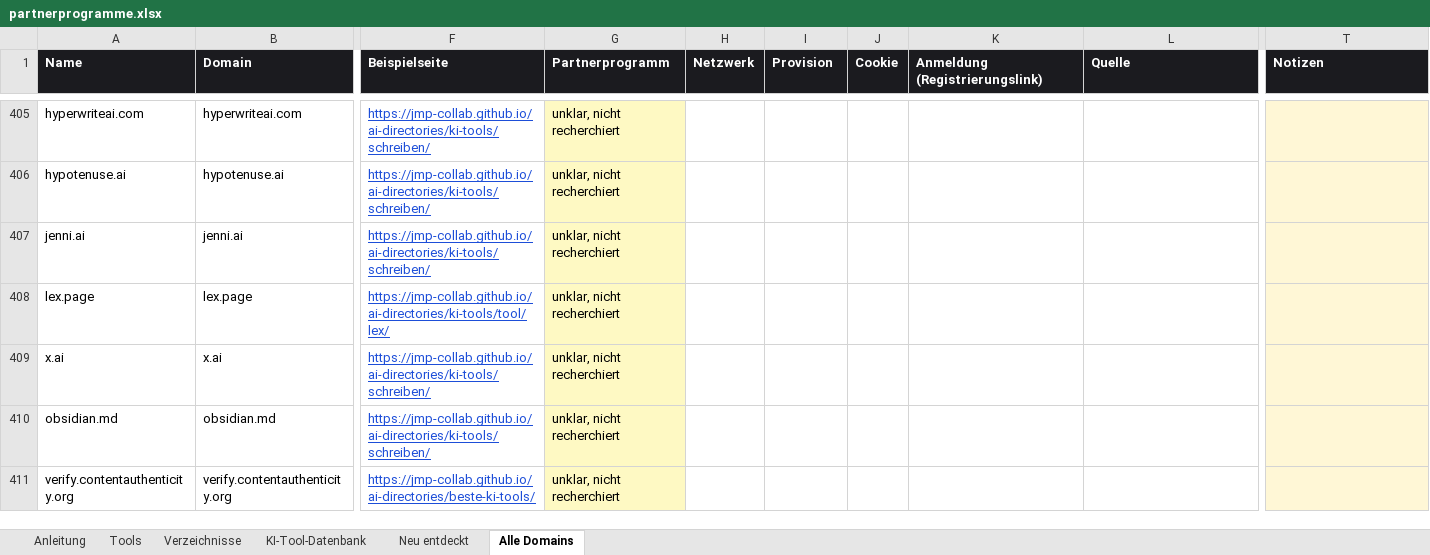
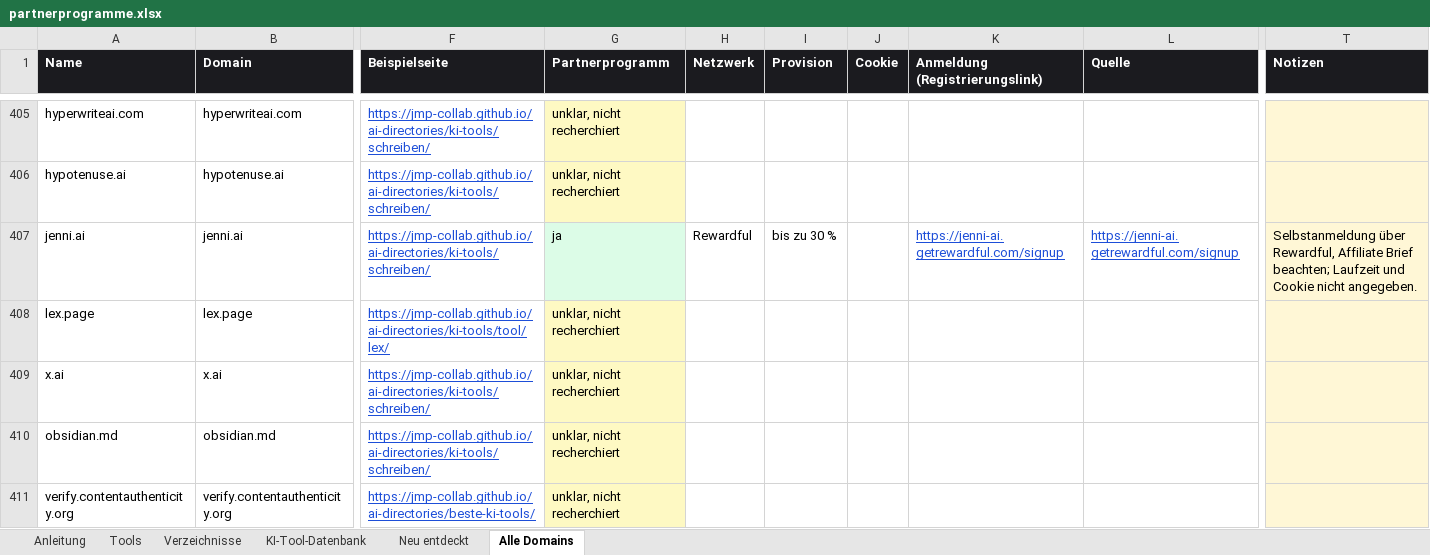
Before and after one commit to hafenhansmoritz/ai-directories, an Excel workbook: docs/partnerprogramme.xlsx, sheet Alle Domains, drawn as a sheet; only a part is shown, gaps mark what is left out; values as stored, in another font and other column widths than the file's, no borders; the diff covers the shown part only; the diff names each change by its address in the sheet, - before the commit and + after, or states it on an @@ line.

```diff
--- a/docs/partnerprogramme.xlsx (sheet Alle Domains)
+++ b/docs/partnerprogramme.xlsx (sheet Alle Domains)
-G407 (Partnerprogramm): unklar, nicht recherchiert
+G407 (Partnerprogramm): ja
-G407 fill: #FEF9C3
+G407 fill: #DCFCE7
-H407 (Netzwerk): (empty)
+H407 (Netzwerk): Rewardful
-I407 (Provision): (empty)
+I407 (Provision): bis zu 30 %
-K407 (Anmeldung (Registrierungslink)): (empty)
+K407 (Anmeldung (Registrierungslink)): https://jenni-ai.getrewardful.com/signup
-L407 (Quelle): (empty)
+L407 (Quelle): https://jenni-ai.getrewardful.com/signup
-T407 (Notizen): (empty)
+T407 (Notizen): Selbstanmeldung über Rewardful, Affiliate Brief beachten; Laufzeit und Cookie nicht angegeben.
```
Also changed, not shown: 78 edited cells and cell formats elsewhere in this sheet, sheet KI-Tool-Datenbank, sheet Tools, sheet Verzeichnisse, 3 other files.
